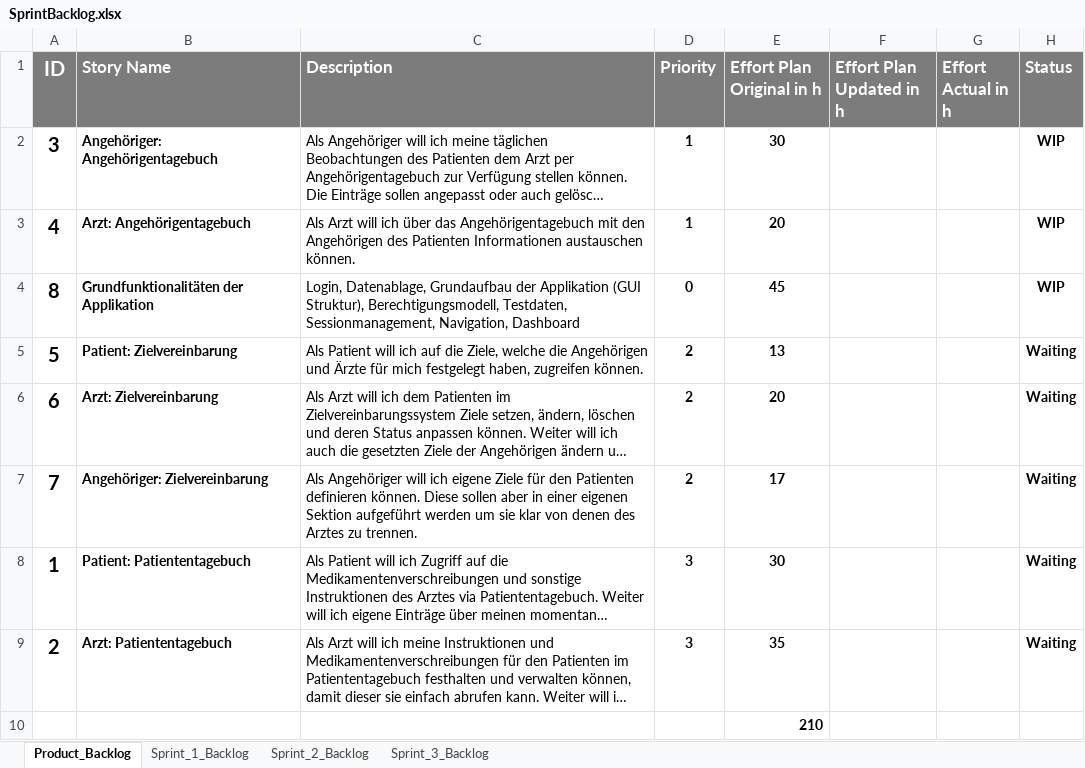
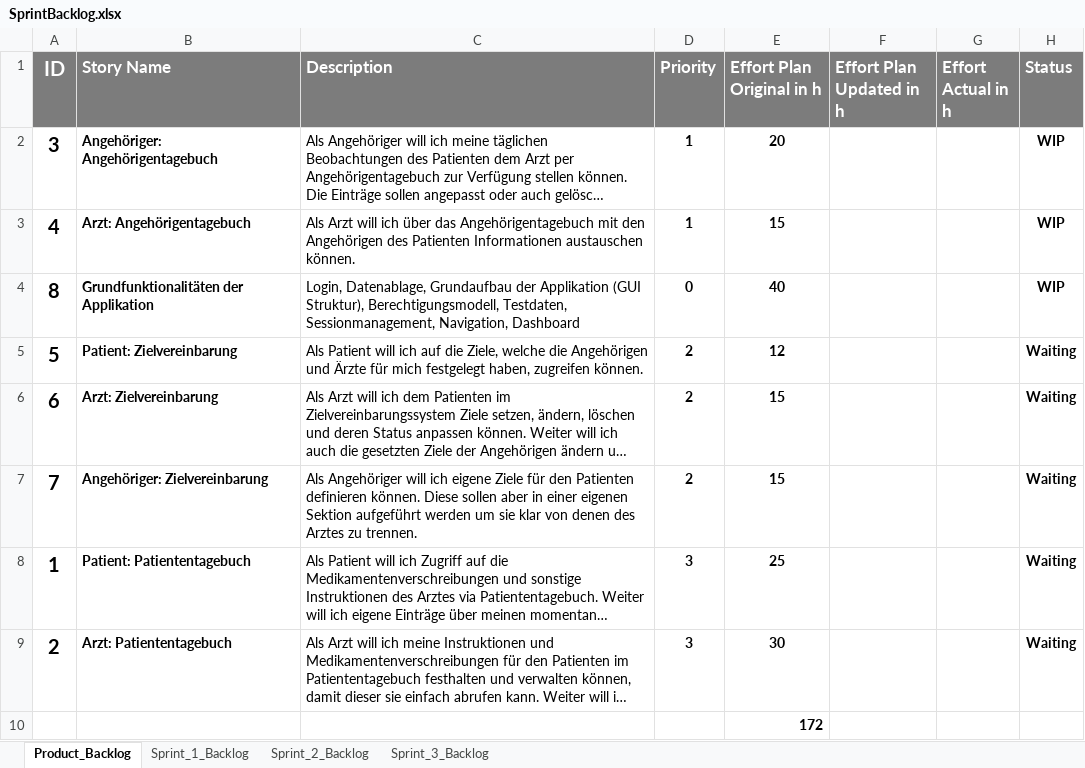
Before and after one commit to res13/ch.bfh.bti7081.s2018.white, an Excel workbook: doc/task06/SprintBacklog.xlsx, sheet Product_Backlog, drawn as a sheet; long unchanged cells end in …; values as stored, in another font and other column widths than the file's, no borders; conditional formats not drawn; the diff names each change by its address in the sheet, - before the commit and + after, or states it on an @@ line.

Commit message:
Updated Sprint Backlog

```diff
--- a/doc/task06/SprintBacklog.xlsx (sheet Product_Backlog)
+++ b/doc/task06/SprintBacklog.xlsx (sheet Product_Backlog)
-E2 (Effort Plan Original in h): 30
+E2 (Effort Plan Original in h): 20
-E3 (Effort Plan Original in h): 20
+E3 (Effort Plan Original in h): 15
-E4 (Effort Plan Original in h): 45
+E4 (Effort Plan Original in h): 40
-E5 (Effort Plan Original in h): 13
+E5 (Effort Plan Original in h): 12
-E6 (Effort Plan Original in h): 20
+E6 (Effort Plan Original in h): 15
-E7 (Effort Plan Original in h): 17
+E7 (Effort Plan Original in h): 15
-E8 (Effort Plan Original in h): 30
+E8 (Effort Plan Original in h): 25
-E9 (Effort Plan Original in h): 35
+E9 (Effort Plan Original in h): 30
-E10 (Effort Plan Original in h): 210
+E10 (Effort Plan Original in h): 172
```
Also changed, not shown: sheet Sprint_1_Backlog.
